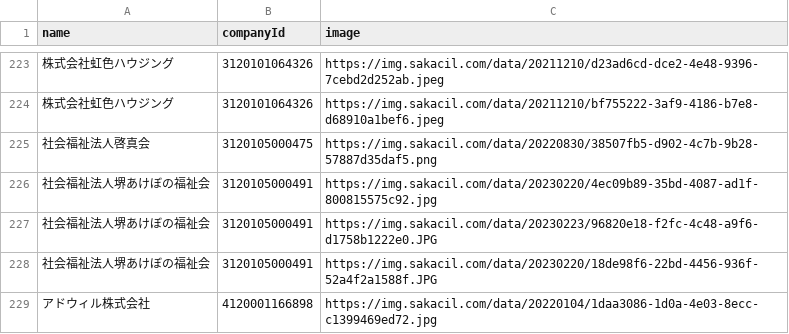
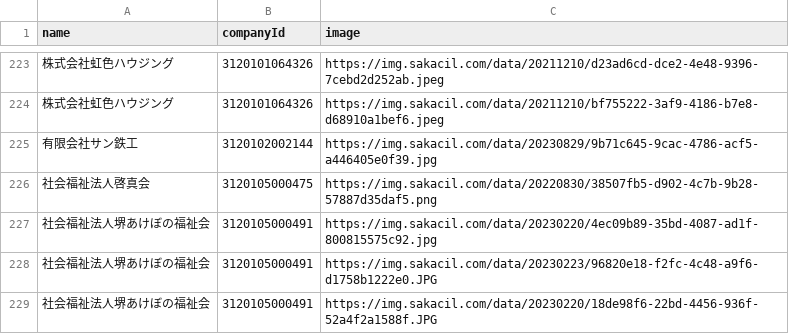
Before and after one commit to codeforosaka/sakai-biz-opendata, a CSV file: data/company_images.csv, drawn as a sheet; only a part is shown, gaps mark what is left out; the shorter side is filled out with more unchanged rows.

Commit message:
update data

```diff
--- a/data/company_images.csv
+++ b/data/company_images.csv
@@ -224,2 +224,3 @@
 株式会社虹色ハウジング,3120101064326,https://img.sakacil.com/data/20211210/bf755222-3af9-4186-b7e8-d68910a1bef6.jpeg
+有限会社サン鉄工,3120102002144,https://img.sakacil.com/data/20230829/9b71c645-9cac-4786-acf5-a446405e0f39.jpg
 社会福祉法人啓真会,3120105000475,https://img.sakacil.com/data/20220830/38507fb5-d902-4c7b-9b28-57887d35daf5.png
```
Also changed, not shown: 8 other files.
